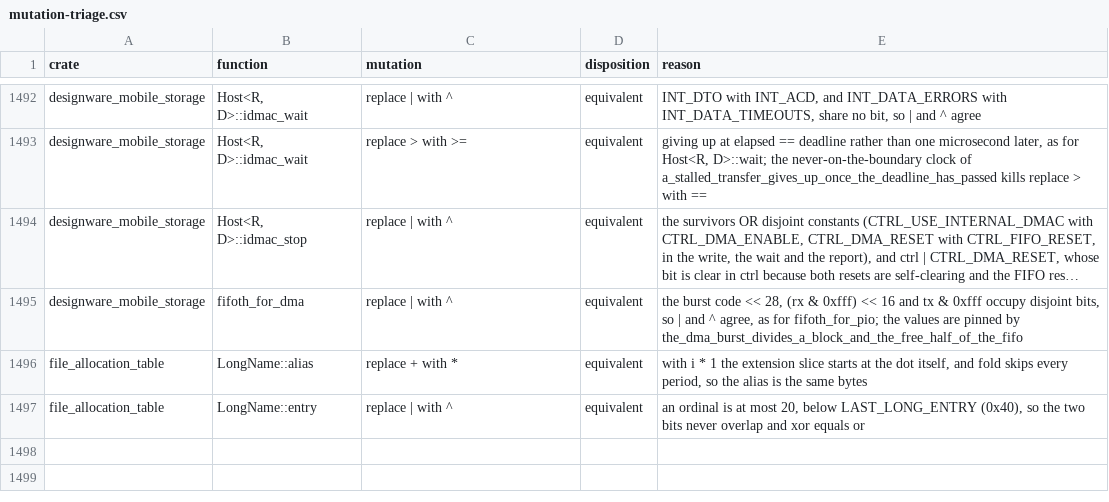
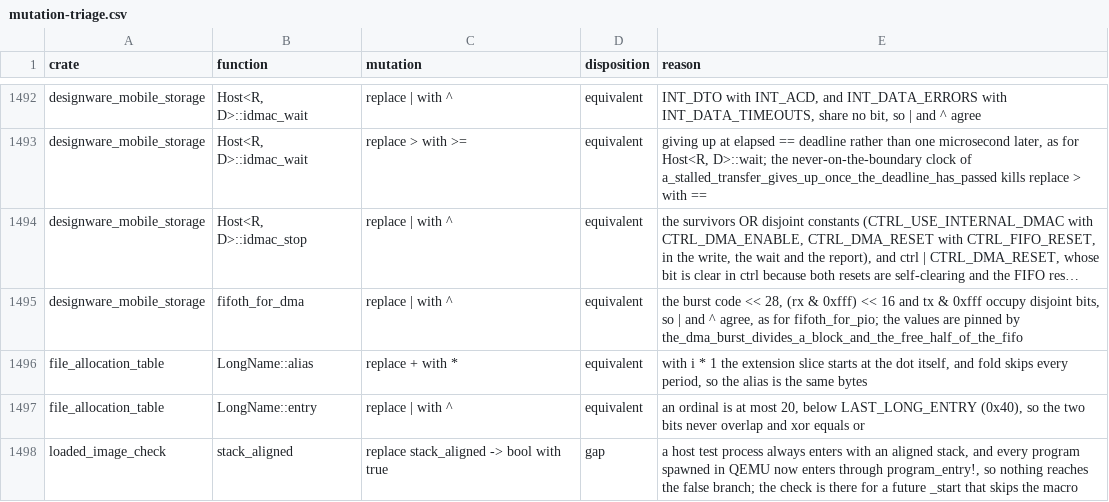
Before and after one commit to nifeos/nife, a CSV file: notes/project-metrics/mutation-triage.csv, drawn as a sheet; only a part is shown, gaps mark what is left out; long unchanged cells end in ….

```diff
--- a/notes/project-metrics/mutation-triage.csv
+++ b/notes/project-metrics/mutation-triage.csv
@@ -1497 +1497,2 @@ file_allocation_table,LongName::alias,replace + with *,equivalent,"with i * 1 th
 file_allocation_table,LongName::entry,replace | with ^,equivalent,"an ordinal is at most 20, below LAST_LONG_ENTRY (0x40), so the two bits never overlap and xor equals or"
+loaded_image_check,stack_aligned,replace stack_aligned -> bool with true,gap,"a host test process always enters with an aligned stack, and every program spawned in QEMU now enters through program_entry!, so nothing reaches the false branch; the check is there for a future _start that skips the macro"
```
Also changed, not shown: 1 other file.
